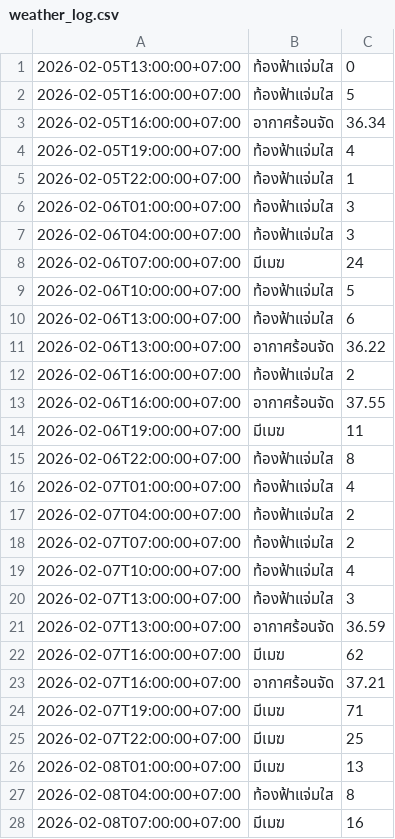
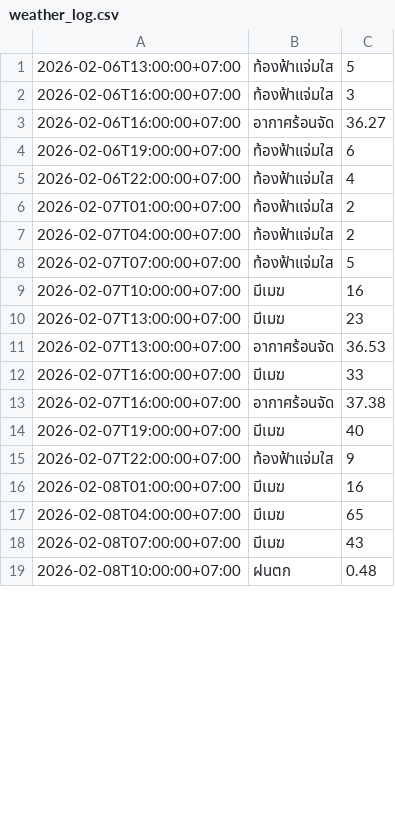
Before and after one commit to wata011/my-water-monitor, a CSV file: weather_log.csv, drawn as a sheet; only a part is shown; the diff covers the shown part only.

```diff
--- a/weather_log.csv
+++ b/weather_log.csv
@@ -1,28 +1,19 @@
-2026-02-05T13:00:00+07:00,ท้องฟ้าแจ่มใส,0
-2026-02-05T16:00:00+07:00,ท้องฟ้าแจ่มใส,5
-2026-02-05T16:00:00+07:00,อากาศร้อนจัด,36.34
-2026-02-05T19:00:00+07:00,ท้องฟ้าแจ่มใส,4
-2026-02-05T22:00:00+07:00,ท้องฟ้าแจ่มใส,1
-2026-02-06T01:00:00+07:00,ท้องฟ้าแจ่มใส,3
-2026-02-06T04:00:00+07:00,ท้องฟ้าแจ่มใส,3
-2026-02-06T07:00:00+07:00,มีเมฆ,24
-2026-02-06T10:00:00+07:00,ท้องฟ้าแจ่มใส,5
-2026-02-06T13:00:00+07:00,ท้องฟ้าแจ่มใส,6
-2026-02-06T13:00:00+07:00,อากาศร้อนจัด,36.22
-2026-02-06T16:00:00+07:00,ท้องฟ้าแจ่มใส,2
-2026-02-06T16:00:00+07:00,อากาศร้อนจัด,37.55
-2026-02-06T19:00:00+07:00,มีเมฆ,11
-2026-02-06T22:00:00+07:00,ท้องฟ้าแจ่มใส,8
-2026-02-07T01:00:00+07:00,ท้องฟ้าแจ่มใส,4
+2026-02-06T13:00:00+07:00,ท้องฟ้าแจ่มใส,5
+2026-02-06T16:00:00+07:00,ท้องฟ้าแจ่มใส,3
+2026-02-06T16:00:00+07:00,อากาศร้อนจัด,36.27
+2026-02-06T19:00:00+07:00,ท้องฟ้าแจ่มใส,6
+2026-02-06T22:00:00+07:00,ท้องฟ้าแจ่มใส,4
+2026-02-07T01:00:00+07:00,ท้องฟ้าแจ่มใส,2
 2026-02-07T04:00:00+07:00,ท้องฟ้าแจ่มใส,2
-2026-02-07T07:00:00+07:00,ท้องฟ้าแจ่มใส,2
-2026-02-07T10:00:00+07:00,ท้องฟ้าแจ่มใส,4
-2026-02-07T13:00:00+07:00,ท้องฟ้าแจ่มใส,3
-2026-02-07T13:00:00+07:00,อากาศร้อนจัด,36.59
-2026-02-07T16:00:00+07:00,มีเมฆ,62
-2026-02-07T16:00:00+07:00,อากาศร้อนจัด,37.21
-2026-02-07T19:00:00+07:00,มีเมฆ,71
-2026-02-07T22:00:00+07:00,มีเมฆ,25
-2026-02-08T01:00:00+07:00,มีเมฆ,13
-2026-02-08T04:00:00+07:00,ท้องฟ้าแจ่มใส,8
-2026-02-08T07:00:00+07:00,มีเมฆ,16
+2026-02-07T07:00:00+07:00,ท้องฟ้าแจ่มใส,5
+2026-02-07T10:00:00+07:00,มีเมฆ,16
+2026-02-07T13:00:00+07:00,มีเมฆ,23
+2026-02-07T13:00:00+07:00,อากาศร้อนจัด,36.53
+2026-02-07T16:00:00+07:00,มีเมฆ,33
+2026-02-07T16:00:00+07:00,อากาศร้อนจัด,37.38
+2026-02-07T19:00:00+07:00,มีเมฆ,40
+2026-02-07T22:00:00+07:00,ท้องฟ้าแจ่มใส,9
+2026-02-08T01:00:00+07:00,มีเมฆ,16
+2026-02-08T04:00:00+07:00,มีเมฆ,65
+2026-02-08T07:00:00+07:00,มีเมฆ,43
+2026-02-08T10:00:00+07:00,ฝนตก,0.48
```
Also changed, not shown: 9 added rows and 26 edited cells elsewhere in this file.
